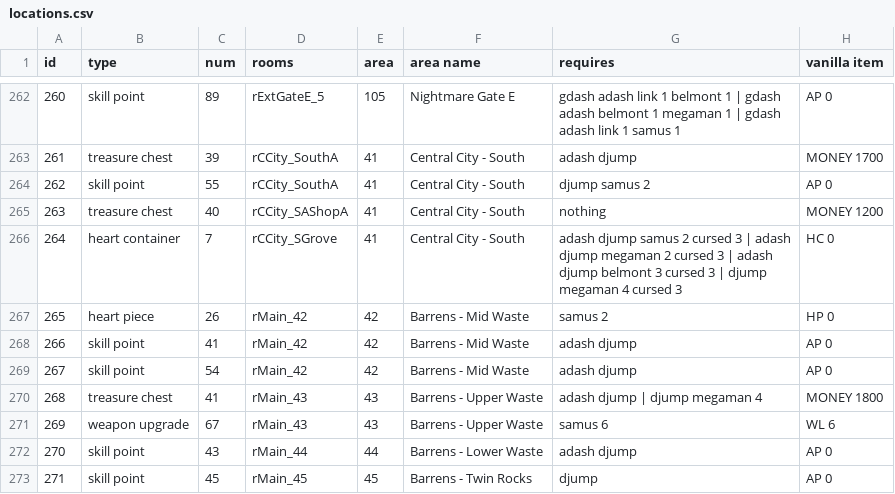
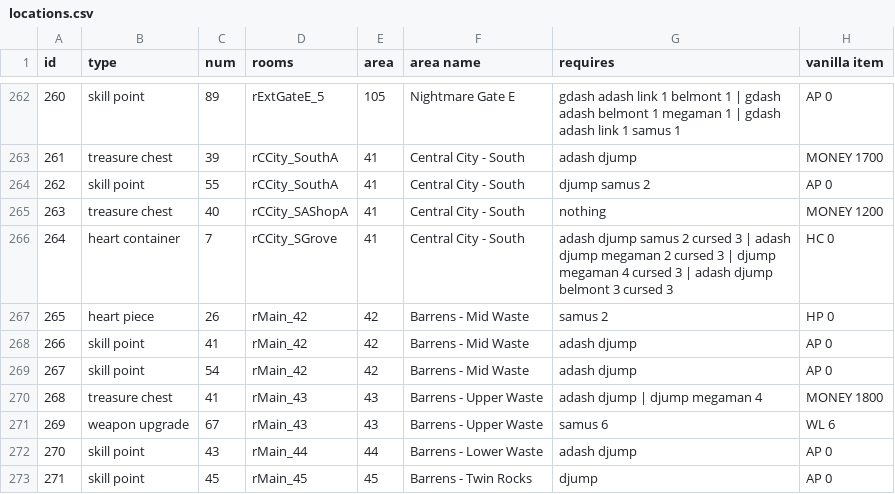
Before and after one commit to Quof/DT3-60FPS-plus, a CSV file: tools/modkit/randomizer/locations.csv, drawn as a sheet; only a part is shown, gaps mark what is left out.

Commit message:
rando basically finished

```diff
--- a/tools/modkit/randomizer/locations.csv
+++ b/tools/modkit/randomizer/locations.csv
@@ -265,3 +265,3 @@ id,type,num,rooms,area,area name,requires,vanilla item
 263,treasure chest,40,rCCity_SAShopA,41,Central City - South,nothing,MONEY 1200
-264,heart container,7,rCCity_SGrove,41,Central City - South,adash djump samus 2 cursed 3 | adash djump megaman 2 cursed 3 | adash djump belmont 3 cursed 3 | djump megaman 4 cursed 3,HC 0
+264,heart container,7,rCCity_SGrove,41,Central City - South,adash djump samus 2 cursed 3 | adash djump megaman 2 cursed 3 | djump megaman 4 cursed 3 | adash djump belmont 3 cursed 3,HC 0
 265,heart piece,26,rMain_42,42,Barrens - Mid Waste,samus 2,HP 0
```
Also changed, not shown: 9 other files.
